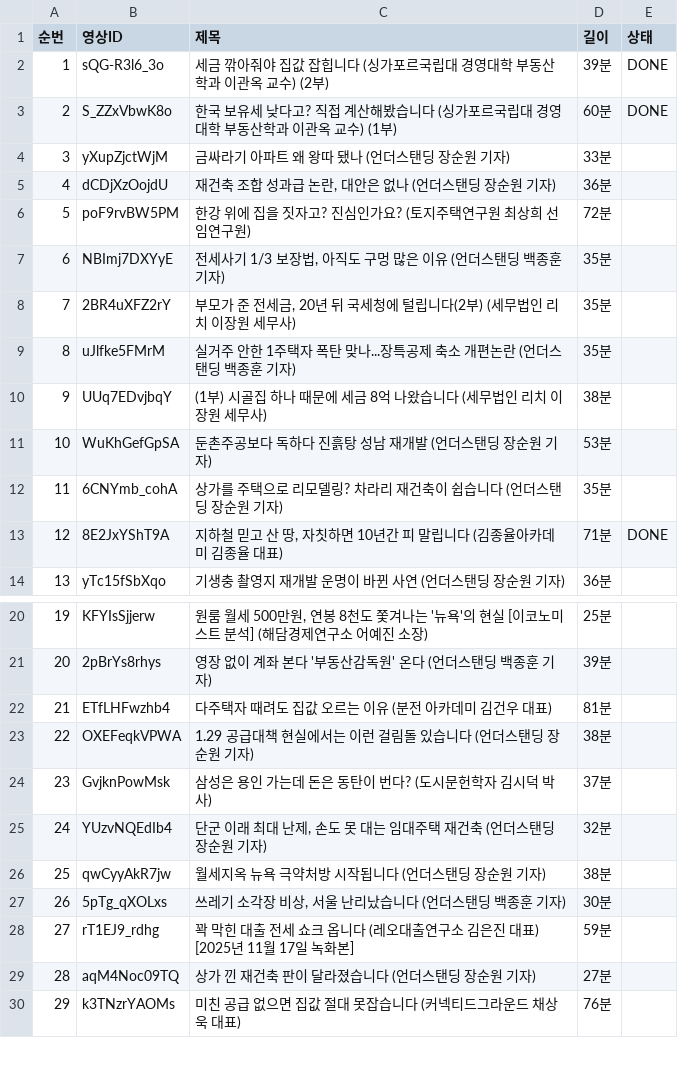
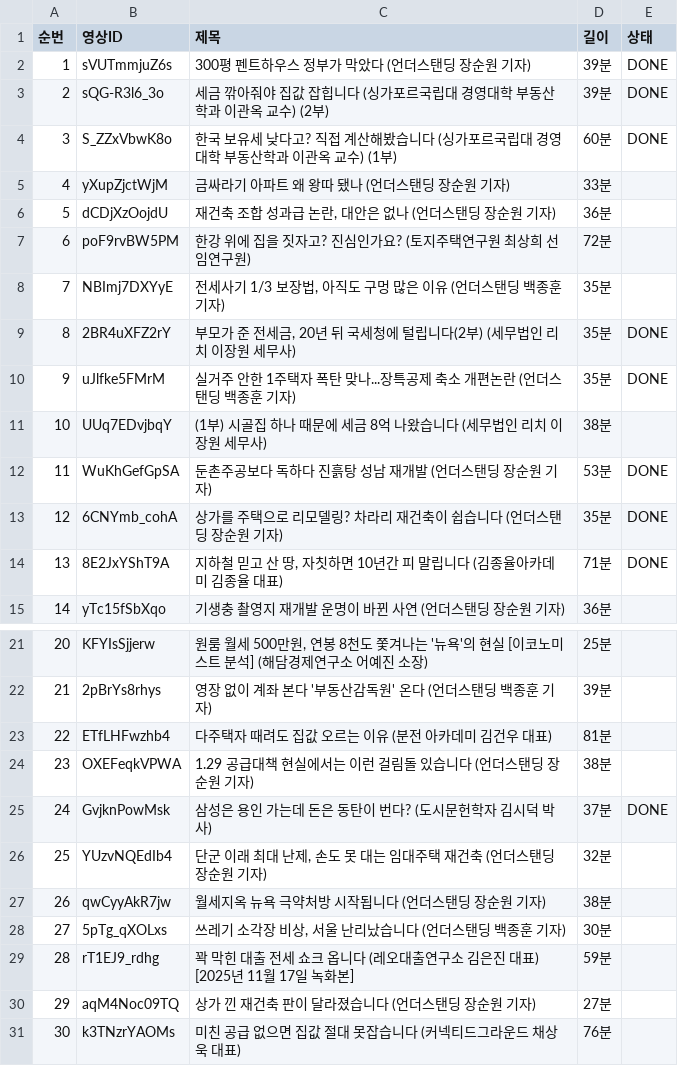
Before and after one commit to yohan4477/semi-report, a TSV file: content/understanding/_재생목록 부동산.tsv, drawn as a sheet; only a part is shown, gaps mark what is left out; addresses are those after the commit; the diff names each change by its address in the sheet, - before the commit and + after, or states it on an @@ line.

```diff
--- a/content/understanding/_재생목록 부동산.tsv
+++ b/content/understanding/_재생목록 부동산.tsv
+row 2: 1 | sVUTmmjuZ6s | 300평 펜트하우스 정부가 막았다 (언더스탠딩 장순원 기자) | 39분 | DONE
@@ column A (순번) renumbered from row 3 down @@
-E9:E10 (상태): (empty)
+E9:E10 (상태): DONE
-E12:E13 (상태): (empty)
+E12:E13 (상태): DONE
-E25 (상태): (empty)
+E25 (상태): DONE
```
Also changed, not shown: 6 other files.
